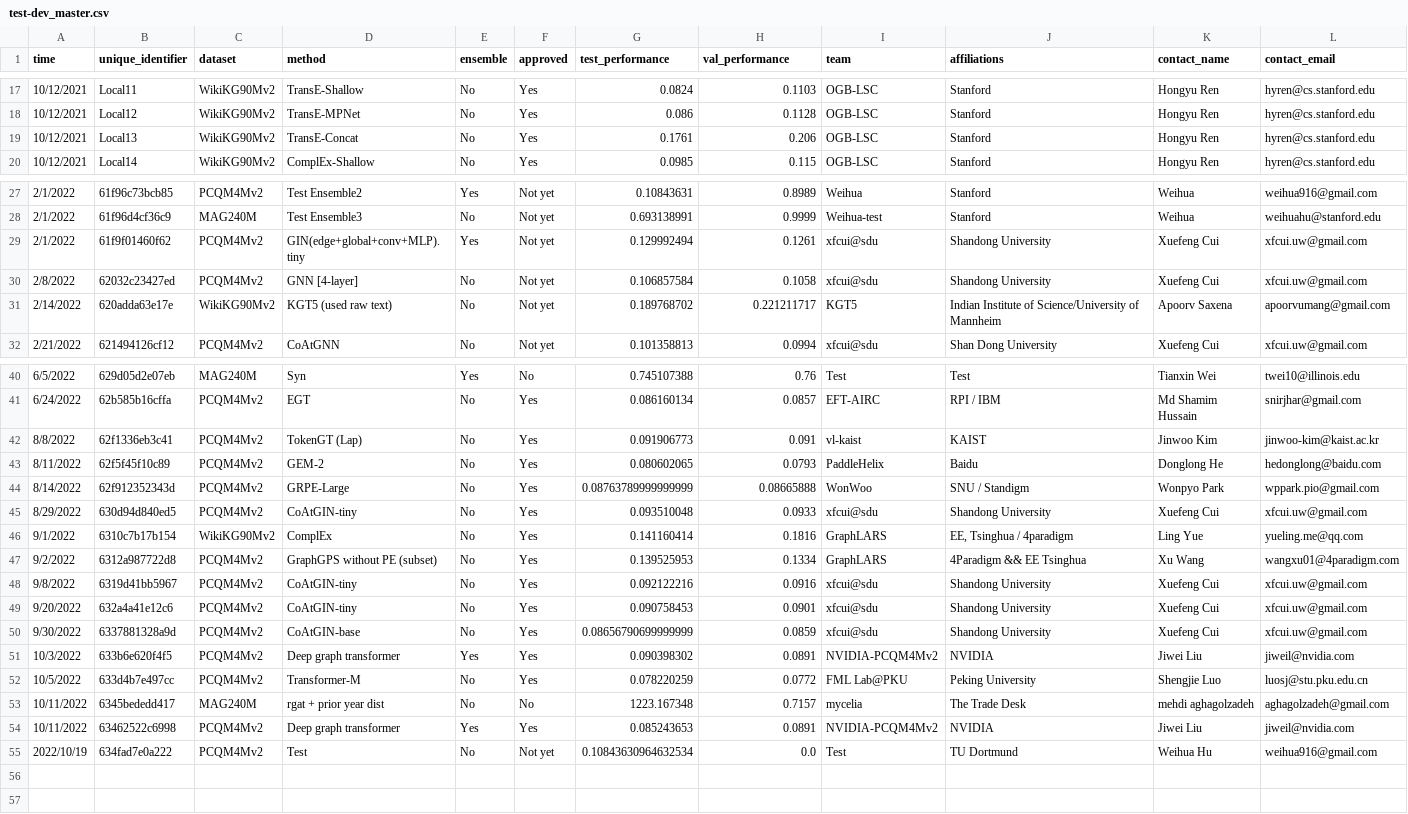
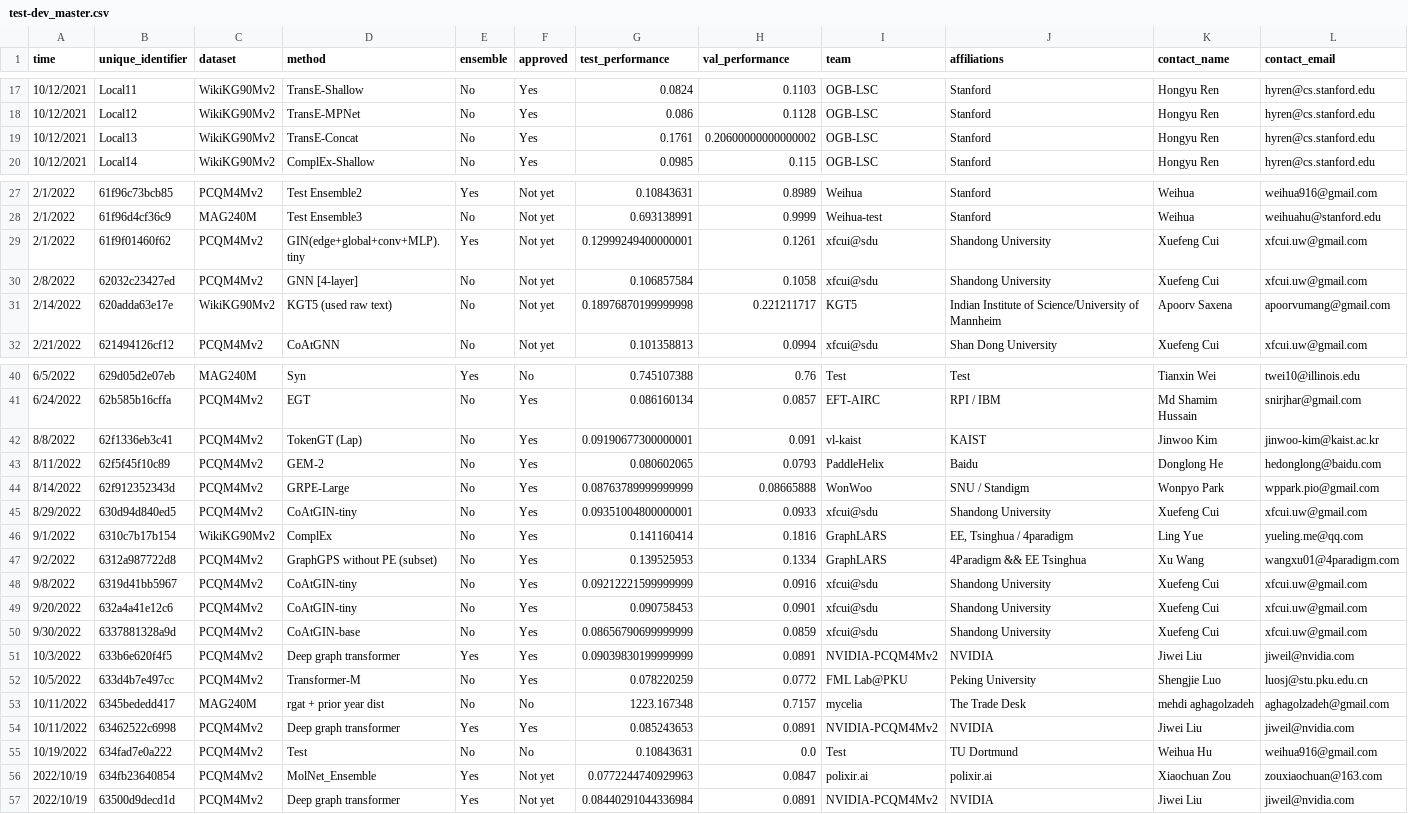
Before and after one commit to snap-stanford/ogb-web, a CSV file: test-dev_master.csv, drawn as a sheet; only a part is shown, gaps mark what is left out; rows hold the shown columns only; the diff names each change by its address in the sheet, - before the commit and + after, or states it on an @@ line.

```diff
--- a/test-dev_master.csv
+++ b/test-dev_master.csv
-H19 (val_performance): 0.206
+H19 (val_performance): 0.20600000000000002
-G29 (test_performance): 0.129992494
+G29 (test_performance): 0.12999249400000001
-G31 (test_performance): 0.189768702
+G31 (test_performance): 0.18976870199999998
-G42 (test_performance): 0.091906773
+G42 (test_performance): 0.09190677300000001
-G45 (test_performance): 0.093510048
+G45 (test_performance): 0.09351004800000001
-G48 (test_performance): 0.092122216
+G48 (test_performance): 0.09212221599999999
-G51 (test_performance): 0.090398302
+G51 (test_performance): 0.09039830199999999
-A55 (time): 2022/10/19
+A55 (time): 10/19/2022
-F55 (approved): Not yet
+F55 (approved): No
-G55 (test_performance): 0.10843630964632534
+G55 (test_performance): 0.10843631
+row 56: 2022/10/19 | 634fb23640854 | PCQM4Mv2 | MolNet_Ensemble | Yes | Not yet | 0.0772244740929963 | 0.0847 | polixir.ai | polixir.ai | Xiaochuan Zou | zouxiaochuan@163.com
+row 57: 2022/10/19 | 63500d9decd1d | PCQM4Mv2 | Deep graph transformer | Yes | Not yet | 0.08440291044336984 | 0.0891 | NVIDIA-PCQM4Mv2 | NVIDIA | Jiwei Liu | jiweil@nvidia.com
```
Also changed, not shown: test-dev_leaderboard.csv.
